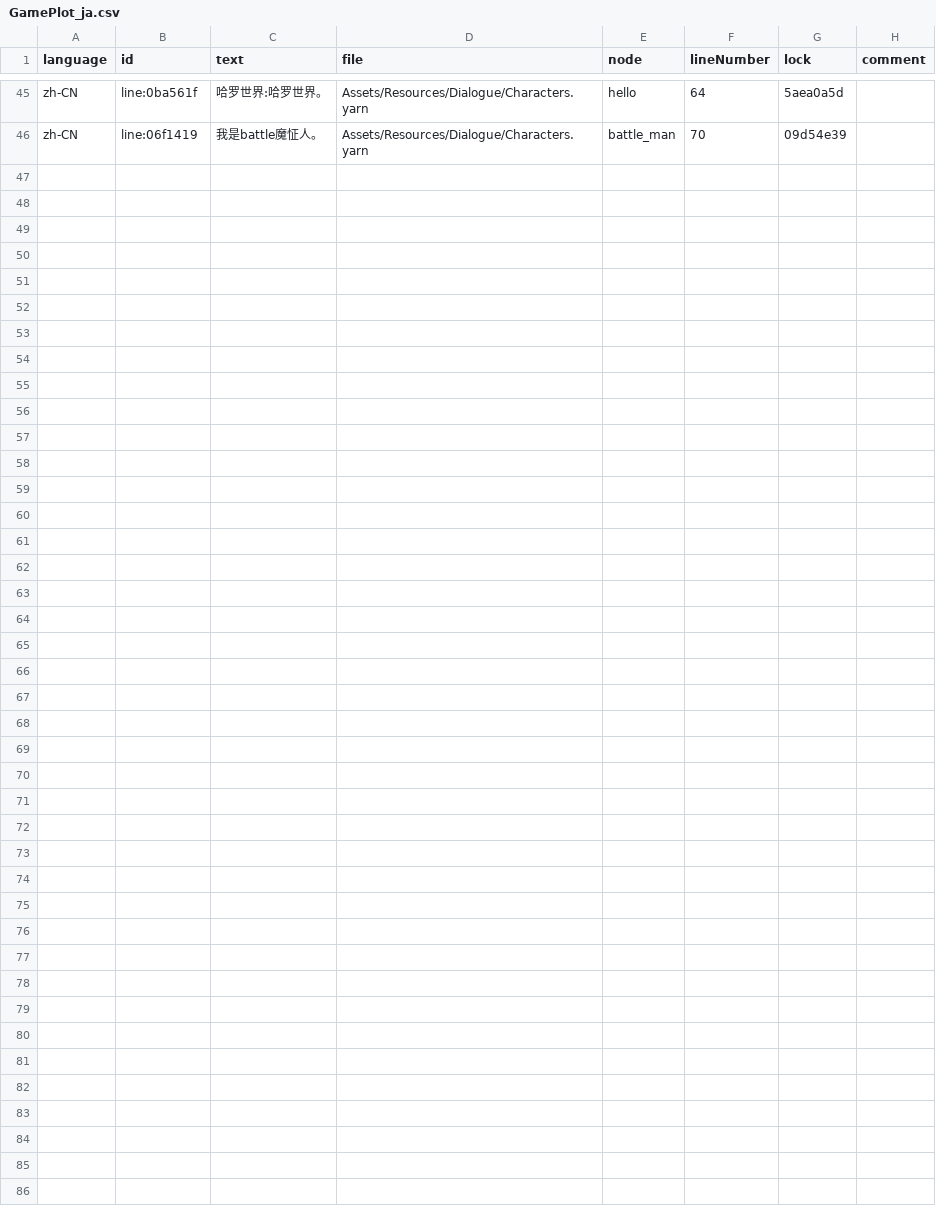
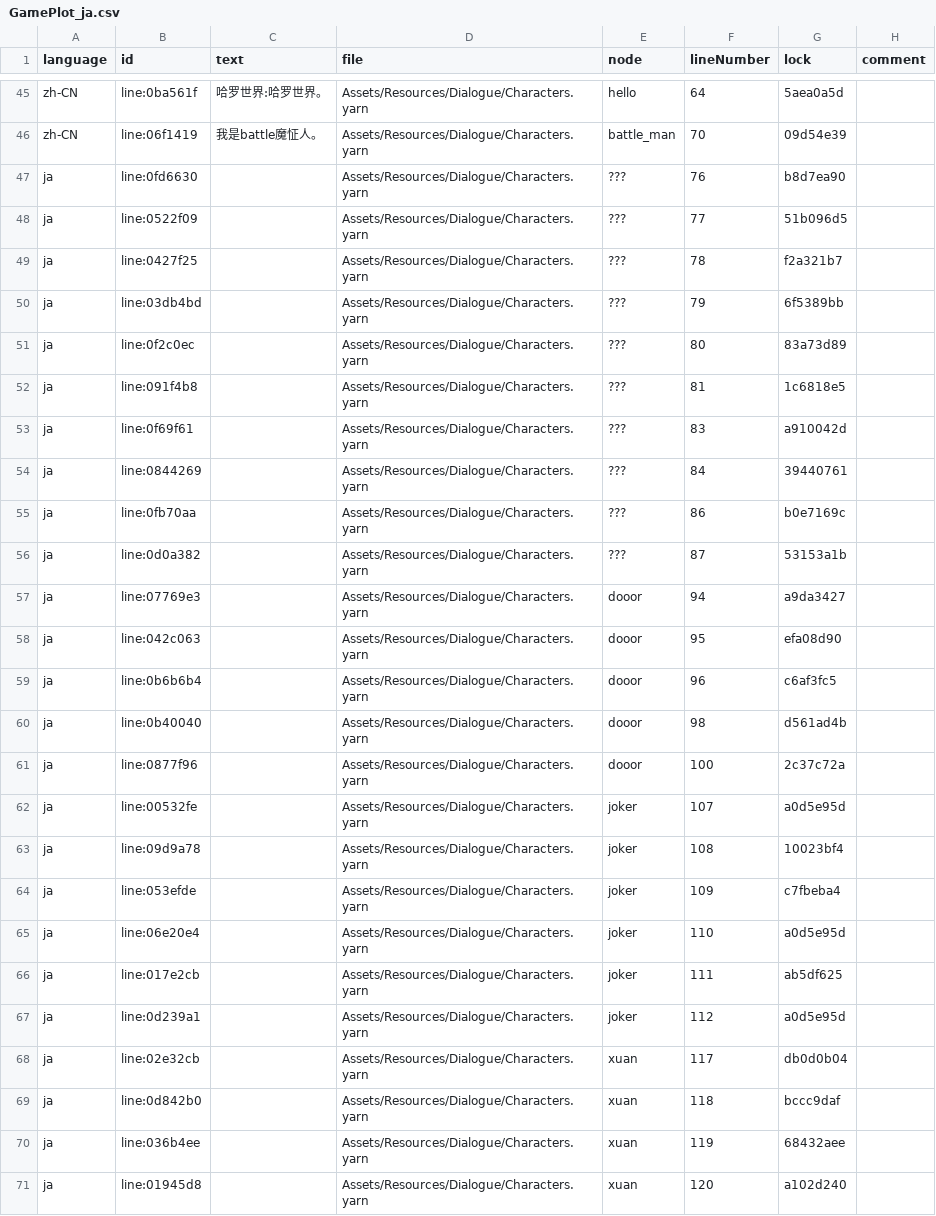
Before and after one commit to baiyanlali/CS309-OOAD-Nikomon-Unity, a CSV file: Nikomon/Assets/Resources/Dialogue/GamePlot_ja.csv, drawn as a sheet; only a part is shown, gaps mark what is left out; the diff covers the shown part only.

```diff
--- a/Nikomon/Assets/Resources/Dialogue/GamePlot_ja.csv
+++ b/Nikomon/Assets/Resources/Dialogue/GamePlot_ja.csv
@@ -46 +46,26 @@ zh-CN,line:0ba561f,哈罗世界:哈罗世界。,Assets/Resources/Dialogue/Charac
 zh-CN,line:06f1419,我是battle魔怔人。,Assets/Resources/Dialogue/Characters.yarn,battle_man,70,09d54e39,
+ja,line:0fd6630,,Assets/Resources/Dialogue/Characters.yarn,???,76,b8d7ea90,
+ja,line:0522f09,,Assets/Resources/Dialogue/Characters.yarn,???,77,51b096d5,
+ja,line:0427f25,,Assets/Resources/Dialogue/Characters.yarn,???,78,f2a321b7,
+ja,line:03db4bd,,Assets/Resources/Dialogue/Characters.yarn,???,79,6f5389bb,
+ja,line:0f2c0ec,,Assets/Resources/Dialogue/Characters.yarn,???,80,83a73d89,
+ja,line:091f4b8,,Assets/Resources/Dialogue/Characters.yarn,???,81,1c6818e5,
+ja,line:0f69f61,,Assets/Resources/Dialogue/Characters.yarn,???,83,a910042d,
+ja,line:0844269,,Assets/Resources/Dialogue/Characters.yarn,???,84,39440761,
+ja,line:0fb70aa,,Assets/Resources/Dialogue/Characters.yarn,???,86,b0e7169c,
+ja,line:0d0a382,,Assets/Resources/Dialogue/Characters.yarn,???,87,53153a1b,
+ja,line:07769e3,,Assets/Resources/Dialogue/Characters.yarn,dooor,94,a9da3427,
+ja,line:042c063,,Assets/Resources/Dialogue/Characters.yarn,dooor,95,efa08d90,
+ja,line:0b6b6b4,,Assets/Resources/Dialogue/Characters.yarn,dooor,96,c6af3fc5,
+ja,line:0b40040,,Assets/Resources/Dialogue/Characters.yarn,dooor,98,d561ad4b,
+ja,line:0877f96,,Assets/Resources/Dialogue/Characters.yarn,dooor,100,2c37c72a,
+ja,line:00532fe,,Assets/Resources/Dialogue/Characters.yarn,joker,107,a0d5e95d,
+ja,line:09d9a78,,Assets/Resources/Dialogue/Characters.yarn,joker,108,10023bf4,
+ja,line:053efde,,Assets/Resources/Dialogue/Characters.yarn,joker,109,c7fbeba4,
+ja,line:06e20e4,,Assets/Resources/Dialogue/Characters.yarn,joker,110,a0d5e95d,
+ja,line:017e2cb,,Assets/Resources/Dialogue/Characters.yarn,joker,111,ab5df625,
+ja,line:0d239a1,,Assets/Resources/Dialogue/Characters.yarn,joker,112,a0d5e95d,
+ja,line:02e32cb,,Assets/Resources/Dialogue/Characters.yarn,xuan,117,db0d0b04,
+ja,line:0d842b0,,Assets/Resources/Dialogue/Characters.yarn,xuan,118,bccc9daf,
+ja,line:036b4ee,,Assets/Resources/Dialogue/Characters.yarn,xuan,119,68432aee,
+ja,line:01945d8,,Assets/Resources/Dialogue/Characters.yarn,xuan,120,a102d240,
```
Also changed, not shown: 2 added rows and 2 removed rows elsewhere in this file, Nikomon/Assets/Resources/Dialogue/GamePlot_en.csv, 16 other files.
